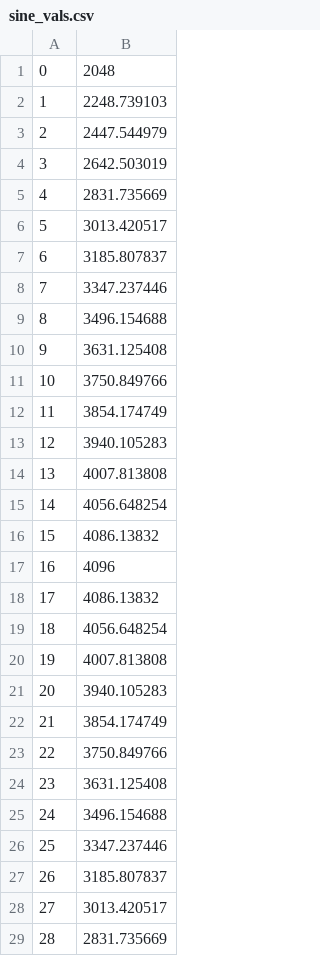
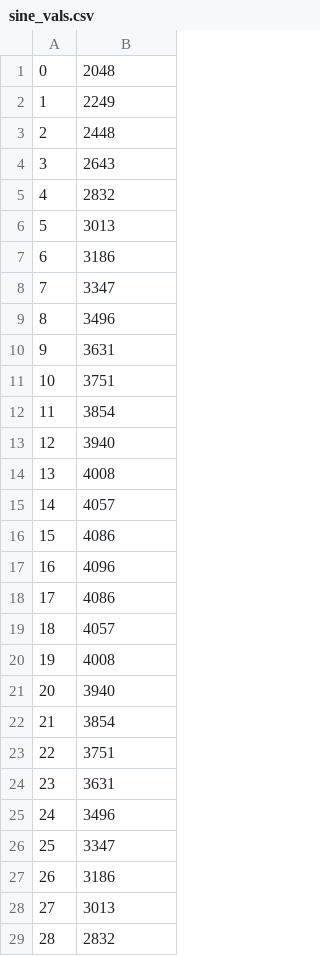
Before and after one commit to evanrlew/329-adventures, a CSV file: Project2/sine_vals.csv, drawn as a sheet; only a part is shown; the diff covers the shown part only.

```diff
--- a/Project2/sine_vals.csv
+++ b/Project2/sine_vals.csv
@@ -1,29 +1,29 @@
 0,2048
-1,2248.739103
-2,2447.544979
-3,2642.503019
-4,2831.735669
-5,3013.420517
-6,3185.807837
-7,3347.237446
-8,3496.154688
-9,3631.125408
-10,3750.849766
-11,3854.174749
-12,3940.105283
-13,4007.813808
-14,4056.648254
-15,4086.13832
+1,2249
+2,2448
+3,2643
+4,2832
+5,3013
+6,3186
+7,3347
+8,3496
+9,3631
+10,3751
+11,3854
+12,3940
+13,4008
+14,4057
+15,4086
 16,4096
-17,4086.13832
-18,4056.648254
-19,4007.813808
-20,3940.105283
-21,3854.174749
-22,3750.849766
-23,3631.125408
-24,3496.154688
-25,3347.237446
-26,3185.807837
-27,3013.420517
-28,2831.735669
+17,4086
+18,4057
+19,4008
+20,3940
+21,3854
+22,3751
+23,3631
+24,3496
+25,3347
+26,3186
+27,3013
+28,2832
```
Also changed, not shown: 33 edited cells elsewhere in this file, 1 other file.
